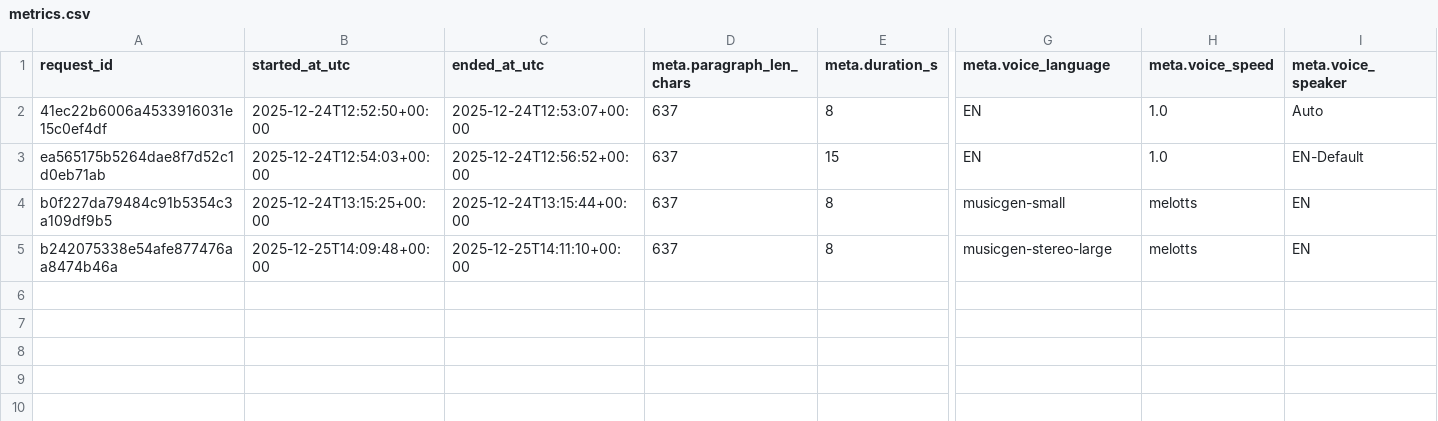
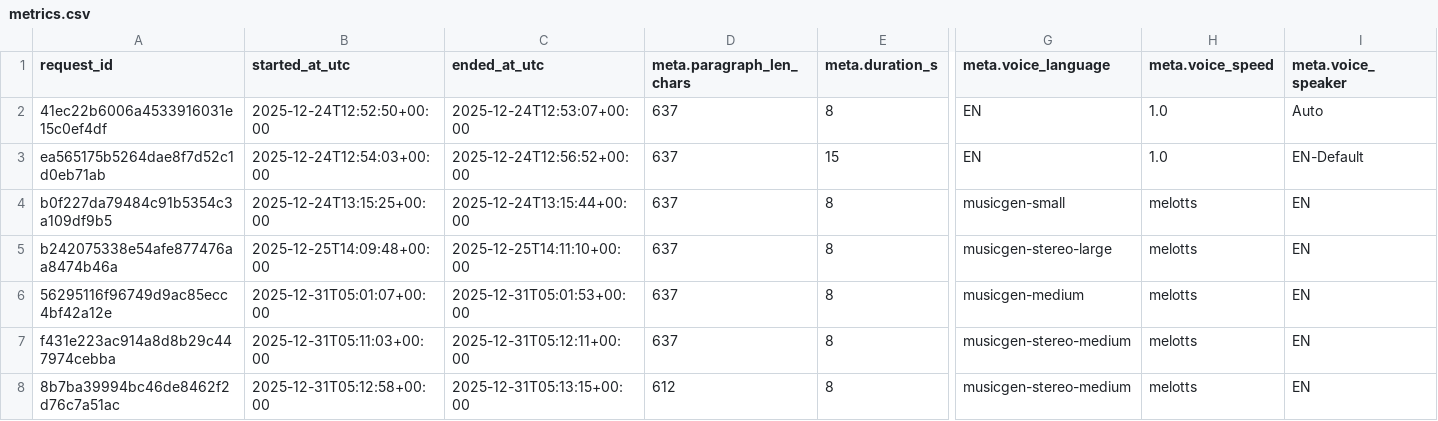
Before and after one commit to AyushGupta-Code/Music, a CSV file: metrics/metrics.csv, drawn as a sheet; only a part is shown, gaps mark what is left out; rows hold the shown columns only; the diff names each change by its address in the sheet, - before the commit and + after, or states it on an @@ line.

Commit message:
better prompts and focused on cinematic score than the clasical ones previously held

```diff
--- a/metrics/metrics.csv
+++ b/metrics/metrics.csv
+row 6: 56295116f96749d9ac85ecc4bf42a12e | 2025-12-31T05:01:07+00:00 | 2025-12-31T05:01:53+00:00 | 637 | 8 | musicgen-medium | melotts | EN
+row 7: f431e223ac914a8d8b29c447974cebba | 2025-12-31T05:11:03+00:00 | 2025-12-31T05:12:11+00:00 | 637 | 8 | musicgen-stereo-medium | melotts | EN
+row 8: 8b7ba39994bc46de8462f2d76c7a51ac | 2025-12-31T05:12:58+00:00 | 2025-12-31T05:13:15+00:00 | 612 | 8 | musicgen-stereo-medium | melotts | EN
```
Also changed, not shown: 2 other files.
